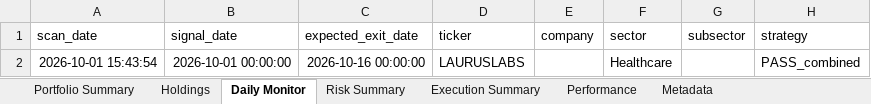
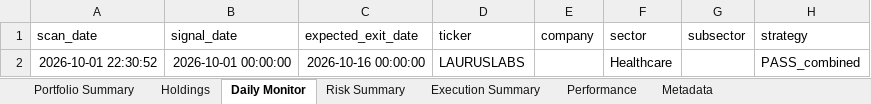
Before and after one commit to PavanSaiNekkala/Scanner, an Excel workbook: scanner_monitor/reports/latest/Portfolio_Report.xlsx, sheet Daily Monitor, drawn as a sheet; only a part is shown; values as stored, in another font and other column widths than the file's, no borders; the diff names each change by its address in the sheet, - before the commit and + after, or states it on an @@ line.

```diff
--- a/scanner_monitor/reports/latest/Portfolio_Report.xlsx (sheet Daily Monitor)
+++ b/scanner_monitor/reports/latest/Portfolio_Report.xlsx (sheet Daily Monitor)
-A2 (scan_date): 2026-10-01 15:43:54
+A2 (scan_date): 2026-10-01 22:30:52
```
Also changed, not shown: sheet Risk Summary, sheet Holdings, sheet Metadata, 14 other files.
